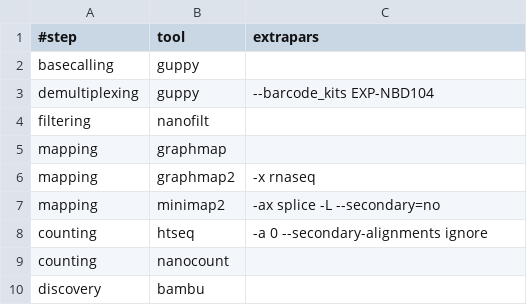
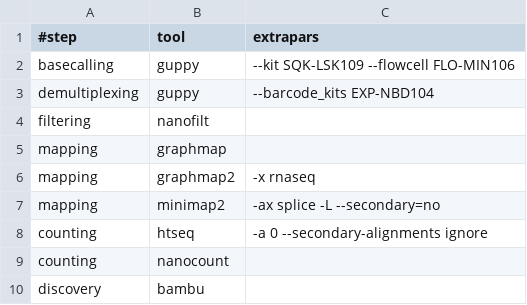
Before and after one commit to biocorecrg/MOP2, a TSV file: mop_preprocess/cdna_tool_opt.tsv, drawn as a sheet.

Commit message:
Update cdna_tool_opt.tsv

```diff
--- a/mop_preprocess/cdna_tool_opt.tsv
+++ b/mop_preprocess/cdna_tool_opt.tsv
@@ -1,3 +1,3 @@
 #step	tool	extrapars
-basecalling	guppy	""
+basecalling	guppy	"--kit SQK-LSK109 --flowcell FLO-MIN106"
 demultiplexing	guppy	"--barcode_kits EXP-NBD104"
```
